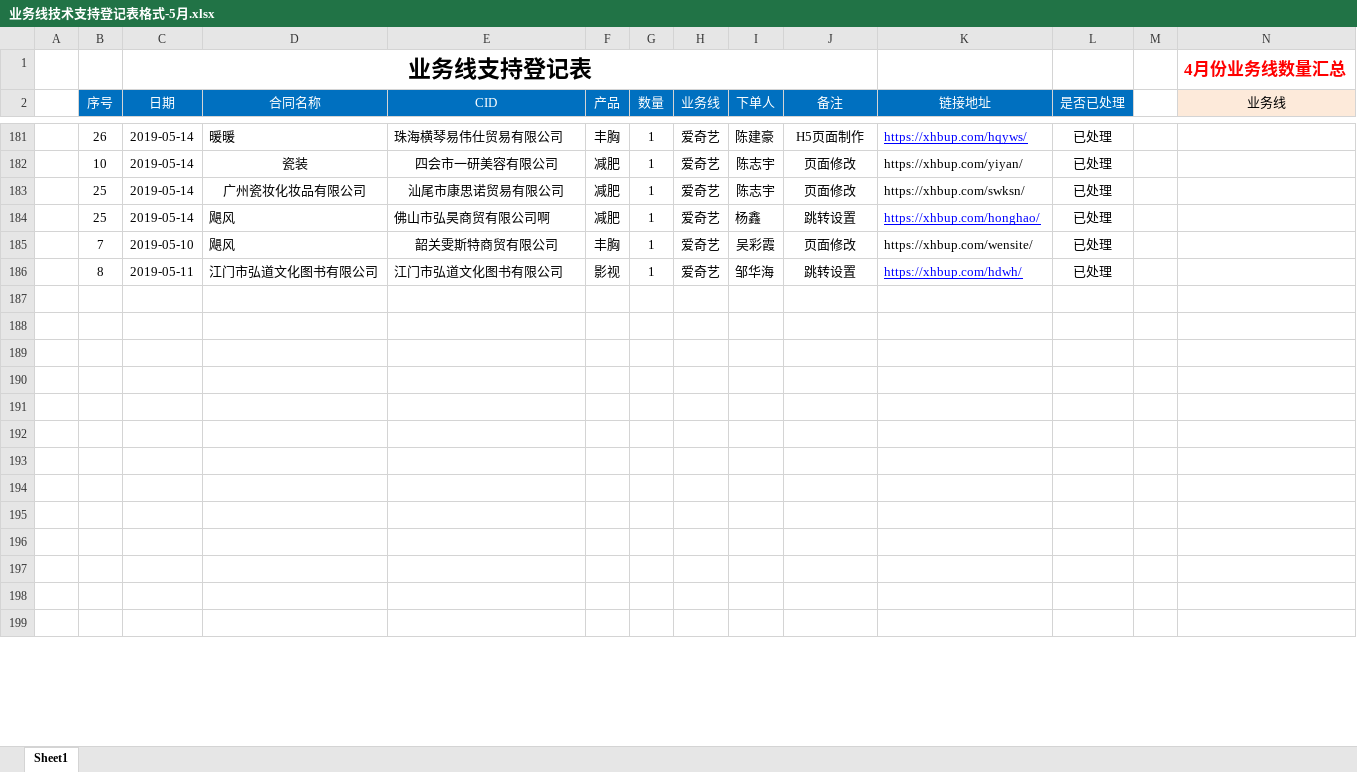
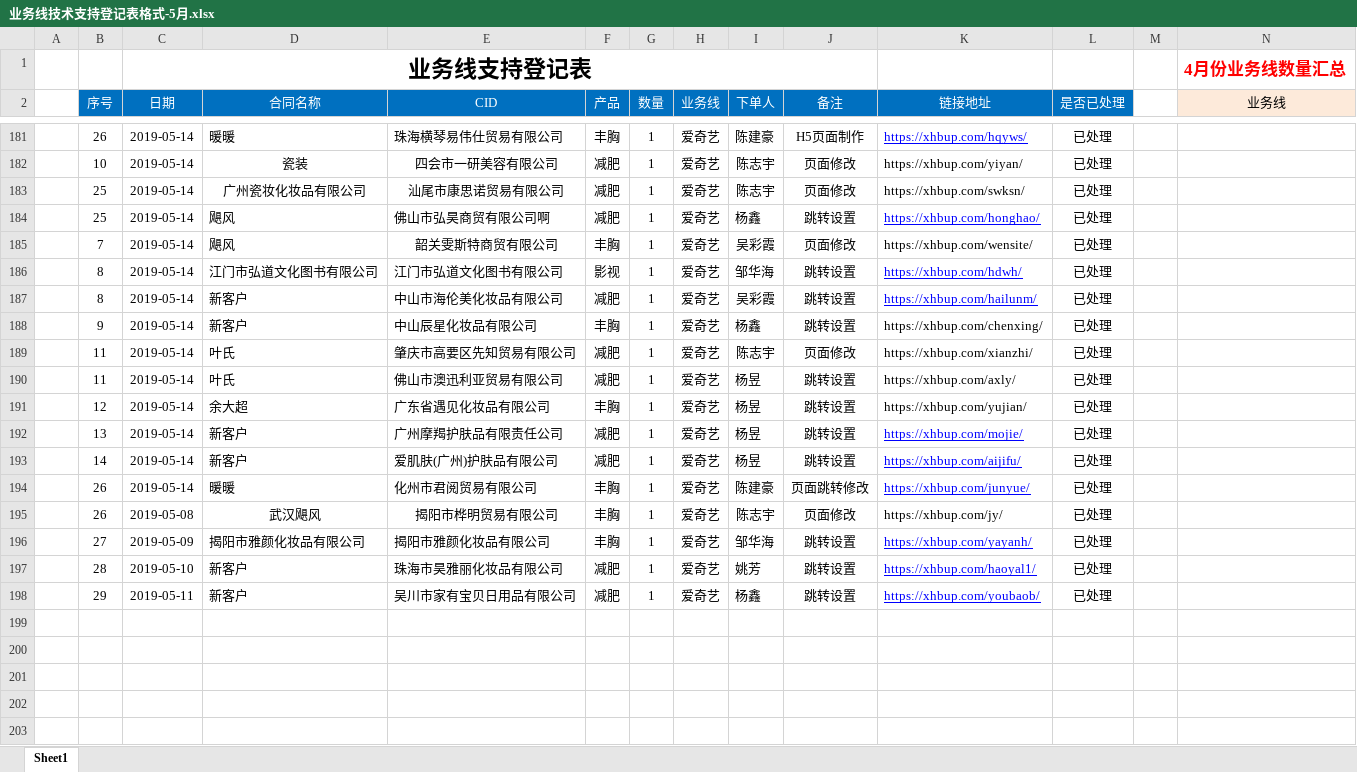
Before and after one commit to a279623002/myWork, an Excel workbook: 业务线技术支持登记表格式-5月.xlsx, sheet Sheet1, drawn as a sheet; only a part is shown, gaps mark what is left out; the shorter side is filled out with more unchanged rows; values as stored, in another font and other column widths than the file's, no borders; charts and pictures not drawn; rows hold the shown columns only; the diff covers the shown part only; the diff names each change by its address in the sheet, - before the commit and + after, or states it on an @@ line.

```diff
--- a/业务线技术支持登记表格式-5月.xlsx (sheet Sheet1)
+++ b/业务线技术支持登记表格式-5月.xlsx (sheet Sheet1)
-C185 (日期): 2019-05-10
+C185 (日期): 2019-05-14
-C186 (日期): 2019-05-11
+C186 (日期): 2019-05-14
+row 187:  | 8 | 2019-05-14 | 新客户 | 中山市海伦美化妆品有限公司 | 减肥 | 1 | 爱奇艺 | 吴彩霞 | 跳转设置 | https://xhbup.com/hailunm/ | 已处理
+row 188:  | 9 | 2019-05-14 | 新客户 | 中山辰星化妆品有限公司 | 丰胸 | 1 | 爱奇艺 | 杨鑫 | 跳转设置 | https://xhbup.com/chenxing/ | 已处理
+row 189:  | 11 | 2019-05-14 | 叶氏 | 肇庆市高要区先知贸易有限公司 | 减肥 | 1 | 爱奇艺 | 陈志宇 | 页面修改 | https://xhbup.com/xianzhi/ | 已处理
+row 190:  | 11 | 2019-05-14 | 叶氏 | 佛山市澳迅利亚贸易有限公司 | 减肥 | 1 | 爱奇艺 | 杨昱 | 跳转设置 | https://xhbup.com/axly/ | 已处理
+row 191:  | 12 | 2019-05-14 | 余大超 | 广东省遇见化妆品有限公司 | 丰胸 | 1 | 爱奇艺 | 杨昱 | 跳转设置 | https://xhbup.com/yujian/ | 已处理
+row 192:  | 13 | 2019-05-14 | 新客户 | 广州摩羯护肤品有限责任公司 | 减肥 | 1 | 爱奇艺 | 杨昱 | 跳转设置 | https://xhbup.com/mojie/ | 已处理
+row 193:  | 14 | 2019-05-14 | 新客户 | 爱肌肤(广州)护肤品有限公司 | 减肥 | 1 | 爱奇艺 | 杨昱 | 跳转设置 | https://xhbup.com/aijifu/ | 已处理
+row 194:  | 26 | 2019-05-14 | 暖暖 | 化州市君阅贸易有限公司 | 丰胸 | 1 | 爱奇艺 | 陈建豪 | 页面跳转修改 | https://xhbup.com/junyue/ | 已处理
+row 195:  | 26 | 2019-05-08 | 武汉飓风 | 揭阳市桦明贸易有限公司 | 丰胸 | 1 | 爱奇艺 | 陈志宇 | 页面修改 | https://xhbup.com/jy/ | 已处理
+row 196:  | 27 | 2019-05-09 | 揭阳市雅颜化妆品有限公司 | 揭阳市雅颜化妆品有限公司 | 丰胸 | 1 | 爱奇艺 | 邹华海 | 跳转设置 | https://xhbup.com/yayanh/ | 已处理
+row 197:  | 28 | 2019-05-10 | 新客户 | 珠海市昊雅丽化妆品有限公司 | 减肥 | 1 | 爱奇艺 | 姚芳 | 跳转设置 | https://xhbup.com/haoyal1/ | 已处理
+row 198:  | 29 | 2019-05-11 | 新客户 | 吴川市家有宝贝日用品有限公司 | 减肥 | 1 | 爱奇艺 | 杨鑫 | 跳转设置 | https://xhbup.com/youbaob/ | 已处理
```
Also changed, not shown: 12 removed rows, 2 edited cells and merged cells elsewhere in this sheet, 12 other files.
